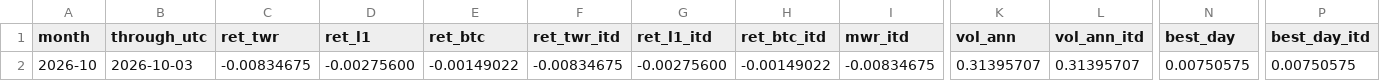
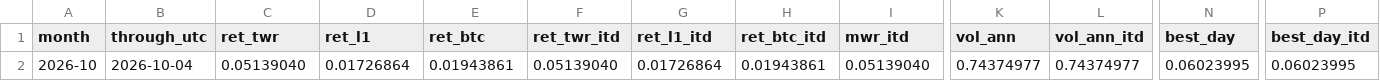
Before and after one commit to reouthq/track, a CSV file: data/monthly.csv, drawn as a sheet; only a part is shown, gaps mark what is left out; the diff covers the shown part only; the diff names each change by its address in the sheet, - before the commit and + after, or states it on an @@ line.

```diff
--- a/data/monthly.csv
+++ b/data/monthly.csv
-B2 (through_utc): 2026-10-03
+B2 (through_utc): 2026-10-04
-C2 (ret_twr): -0.00834675
+C2 (ret_twr): 0.05139040
-D2 (ret_l1): -0.00275600
+D2 (ret_l1): 0.01726864
-E2 (ret_btc): -0.00149022
+E2 (ret_btc): 0.01943861
-F2 (ret_twr_itd): -0.00834675
+F2 (ret_twr_itd): 0.05139040
-G2 (ret_l1_itd): -0.00275600
+G2 (ret_l1_itd): 0.01726864
-H2 (ret_btc_itd): -0.00149022
+H2 (ret_btc_itd): 0.01943861
-I2 (mwr_itd): -0.00834675
+I2 (mwr_itd): 0.05139040
-K2 (vol_ann): 0.31395707
+K2 (vol_ann): 0.74374977
-L2 (vol_ann_itd): 0.31395707
+L2 (vol_ann_itd): 0.74374977
-N2 (best_day): 0.00750575
+N2 (best_day): 0.06023995
-P2 (best_day_itd): 0.00750575
+P2 (best_day_itd): 0.06023995
```
Also changed, not shown: 6 edited cells elsewhere in this file, data/equity_daily.csv, 5 other files.
